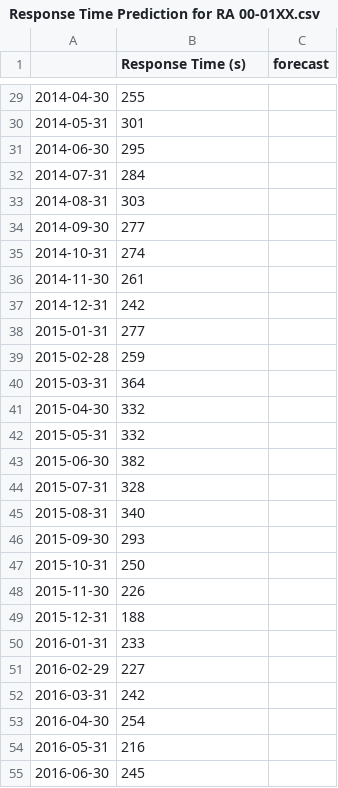
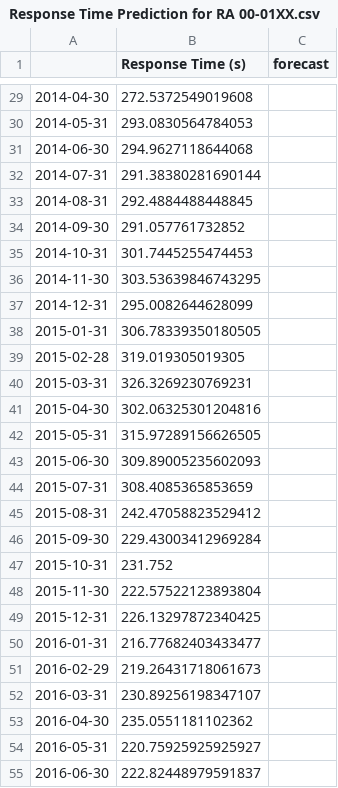
Before and after one commit to madderle/Hack-Austin, a CSV file: Response Time Prediction for RA 00-01XX.csv, drawn as a sheet; only a part is shown, gaps mark what is left out; the diff covers the shown part only.

```diff
--- a/Response Time Prediction for RA 00-01XX.csv
+++ b/Response Time Prediction for RA 00-01XX.csv
@@ -29,27 +29,27 @@
-2014-04-30,255,
-2014-05-31,301,
-2014-06-30,295,
-2014-07-31,284,
-2014-08-31,303,
-2014-09-30,277,
-2014-10-31,274,
-2014-11-30,261,
-2014-12-31,242,
-2015-01-31,277,
-2015-02-28,259,
-2015-03-31,364,
-2015-04-30,332,
-2015-05-31,332,
-2015-06-30,382,
-2015-07-31,328,
-2015-08-31,340,
-2015-09-30,293,
-2015-10-31,250,
-2015-11-30,226,
-2015-12-31,188,
-2016-01-31,233,
-2016-02-29,227,
-2016-03-31,242,
-2016-04-30,254,
-2016-05-31,216,
-2016-06-30,245,
+2014-04-30,272.5372549019608,
+2014-05-31,293.0830564784053,
+2014-06-30,294.9627118644068,
+2014-07-31,291.38380281690144,
+2014-08-31,292.4884488448845,
+2014-09-30,291.057761732852,
+2014-10-31,301.7445255474453,
+2014-11-30,303.53639846743295,
+2014-12-31,295.0082644628099,
+2015-01-31,306.78339350180505,
+2015-02-28,319.019305019305,
+2015-03-31,326.3269230769231,
+2015-04-30,302.06325301204816,
+2015-05-31,315.97289156626505,
+2015-06-30,309.89005235602093,
+2015-07-31,308.4085365853659,
+2015-08-31,242.47058823529412,
+2015-09-30,229.43003412969284,
+2015-10-31,231.752,
+2015-11-30,222.57522123893804,
+2015-12-31,226.13297872340425,
+2016-01-31,216.77682403433477,
+2016-02-29,219.26431718061673,
+2016-03-31,230.89256198347107,
+2016-04-30,235.0551181102362,
+2016-05-31,220.75925925925927,
+2016-06-30,222.82448979591837,
```
Also changed, not shown: 74 edited cells elsewhere in this file.
